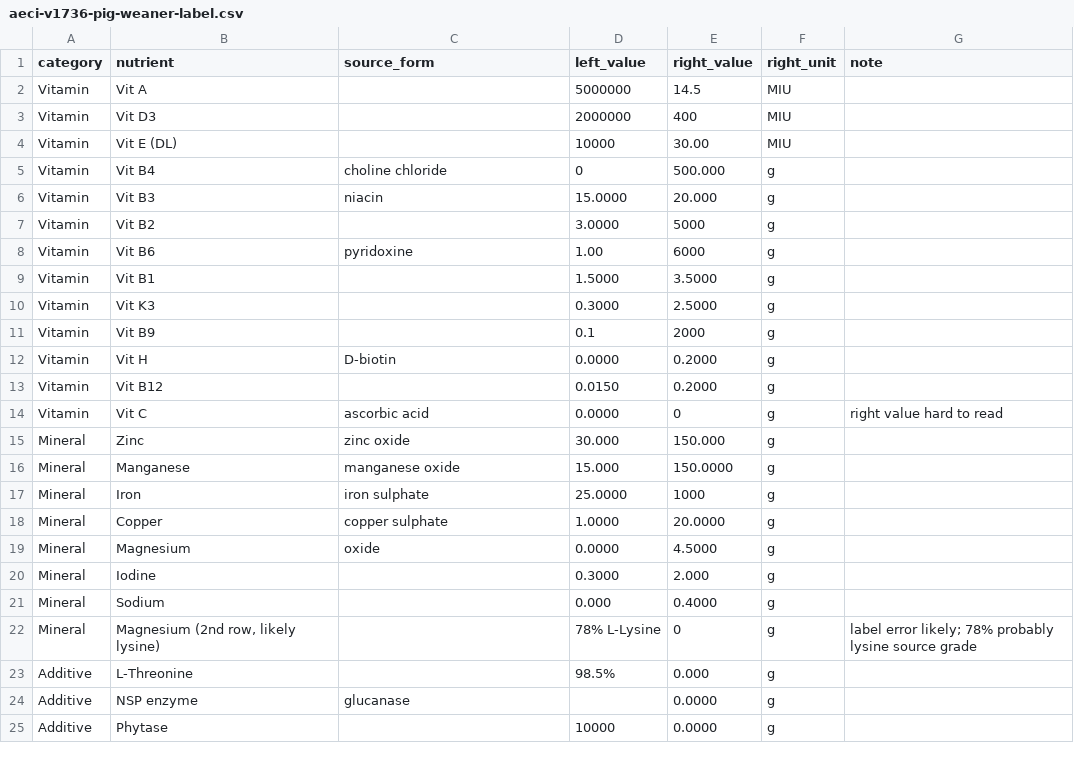
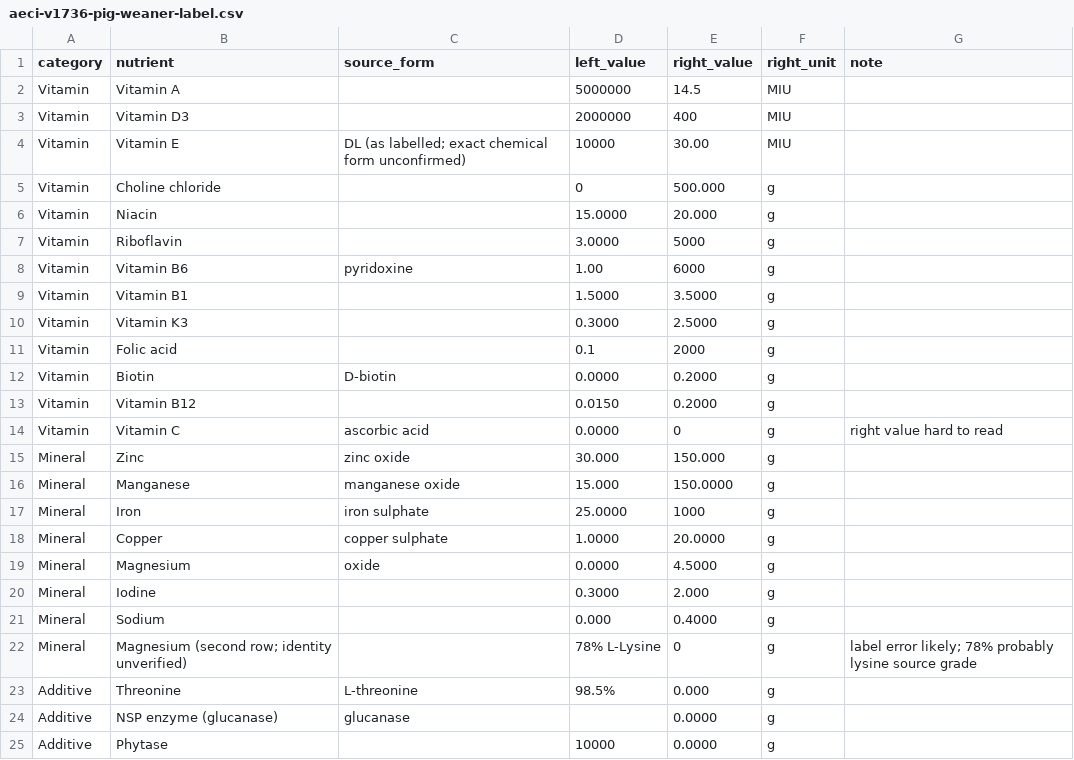
Before and after one commit to k1muza/feedz, a CSV file: src/data/nutrition/premixes/aeci-v1736-pig-weaner-label.csv, drawn as a sheet.

Commit message:
Normalize AECI weaner nutrient names in authoritative CSV without aliases

```diff
--- a/src/data/nutrition/premixes/aeci-v1736-pig-weaner-label.csv
+++ b/src/data/nutrition/premixes/aeci-v1736-pig-weaner-label.csv
@@ -1,15 +1,15 @@
 category,nutrient,source_form,left_value,right_value,right_unit,note
-Vitamin,Vit A,,5000000,14.5,MIU,
-Vitamin,Vit D3,,2000000,400,MIU,
-Vitamin,Vit E (DL),,10000,30.00,MIU,
-Vitamin,Vit B4,choline chloride,0,500.000,g,
-Vitamin,Vit B3,niacin,15.0000,20.000,g,
-Vitamin,Vit B2,,3.0000,5000,g,
-Vitamin,Vit B6,pyridoxine,1.00,6000,g,
-Vitamin,Vit B1,,1.5000,3.5000,g,
-Vitamin,Vit K3,,0.3000,2.5000,g,
-Vitamin,Vit B9,,0.1,2000,g,
-Vitamin,Vit H,D-biotin,0.0000,0.2000,g,
-Vitamin,Vit B12,,0.0150,0.2000,g,
-Vitamin,Vit C,ascorbic acid,0.0000,0,g,right value hard to read
+Vitamin,Vitamin A,,5000000,14.5,MIU,
+Vitamin,Vitamin D3,,2000000,400,MIU,
+Vitamin,Vitamin E,DL (as labelled; exact chemical form unconfirmed),10000,30.00,MIU,
+Vitamin,Choline chloride,,0,500.000,g,
+Vitamin,Niacin,,15.0000,20.000,g,
+Vitamin,Riboflavin,,3.0000,5000,g,
+Vitamin,Vitamin B6,pyridoxine,1.00,6000,g,
+Vitamin,Vitamin B1,,1.5000,3.5000,g,
+Vitamin,Vitamin K3,,0.3000,2.5000,g,
+Vitamin,Folic acid,,0.1,2000,g,
+Vitamin,Biotin,D-biotin,0.0000,0.2000,g,
+Vitamin,Vitamin B12,,0.0150,0.2000,g,
+Vitamin,Vitamin C,ascorbic acid,0.0000,0,g,right value hard to read
 Mineral,Zinc,zinc oxide,30.000,150.000,g,
@@ -21,5 +21,5 @@ Mineral,Iodine,,0.3000,2.000,g,
 Mineral,Sodium,,0.000,0.4000,g,
-Mineral,"Magnesium (2nd row, likely lysine)",,78% L-Lysine,0,g,label error likely; 78% probably lysine source grade
-Additive,L-Threonine,,98.5%,0.000,g,
-Additive,NSP enzyme,glucanase,,0.0000,g,
+Mineral,Magnesium (second row; identity unverified),,78% L-Lysine,0,g,label error likely; 78% probably lysine source grade
+Additive,Threonine,L-threonine,98.5%,0.000,g,
+Additive,NSP enzyme (glucanase),glucanase,,0.0000,g,
 Additive,Phytase,,10000,0.0000,g,
```
